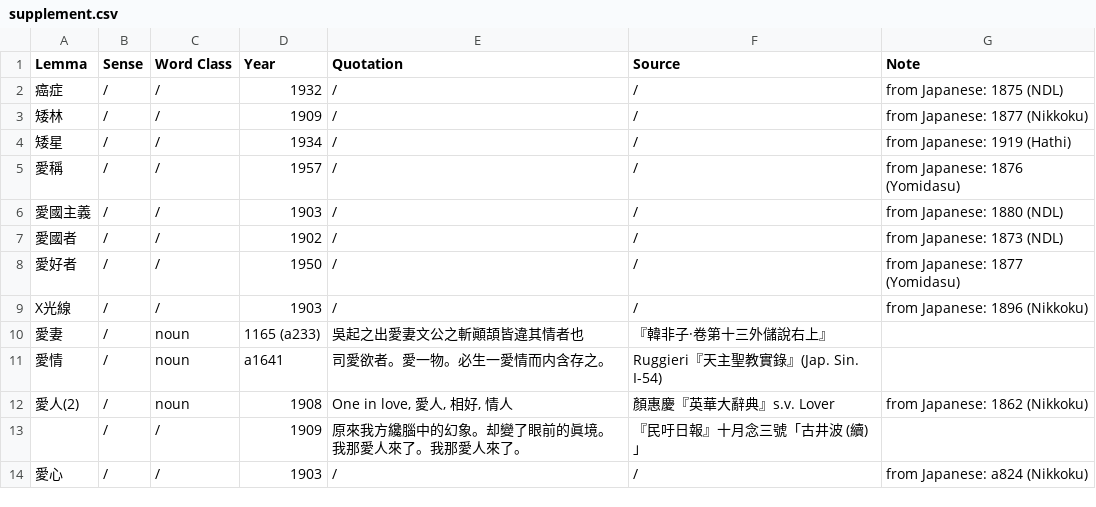
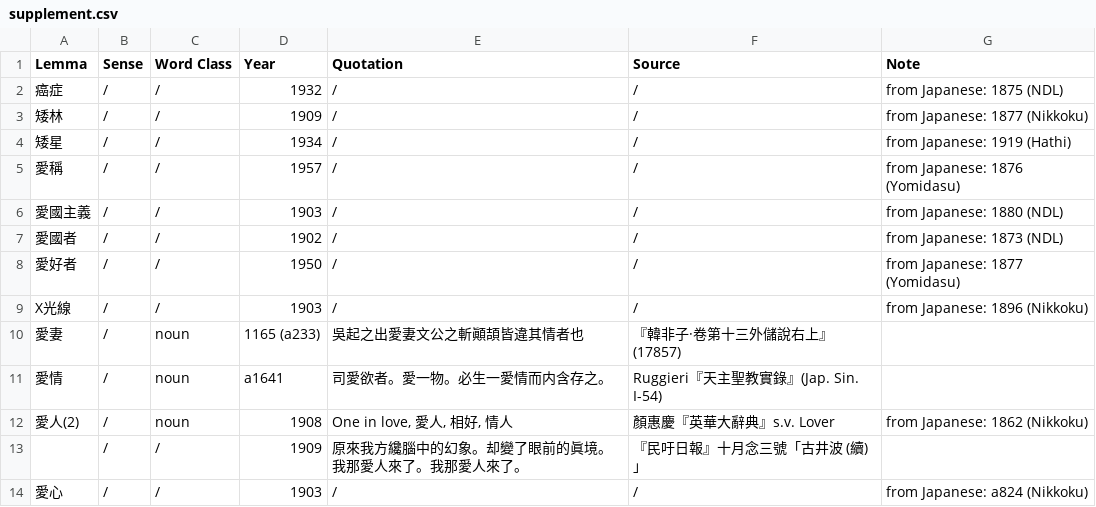
Before and after one commit to t18d/HuangSupplement, a CSV file: supplement.csv, drawn as a sheet; only a part is shown.

Commit message:
Add shelfmark

```diff
--- a/supplement.csv
+++ b/supplement.csv
@@ -9,3 +9,3 @@ Lemma,Sense,Word Class,Year,Quotation,Source,Note
 X光線,/,/,1903,/,/,from Japanese: 1896 (Nikkoku)
-愛妻,/,noun,1165 (a233),吳起之出愛妻文公之斬顚頡皆違其情者也,『韓非子·卷第十三外儲說右上』,
+愛妻,/,noun,1165 (a233),吳起之出愛妻文公之斬顚頡皆違其情者也,『韓非子·卷第十三外儲說右上』(17857),
 愛情,/,noun,a1641,司愛欲者。愛一物。必生一愛情而内含存之。,Ruggieri『天主聖教實錄』(Jap. Sin. I-54),
```
